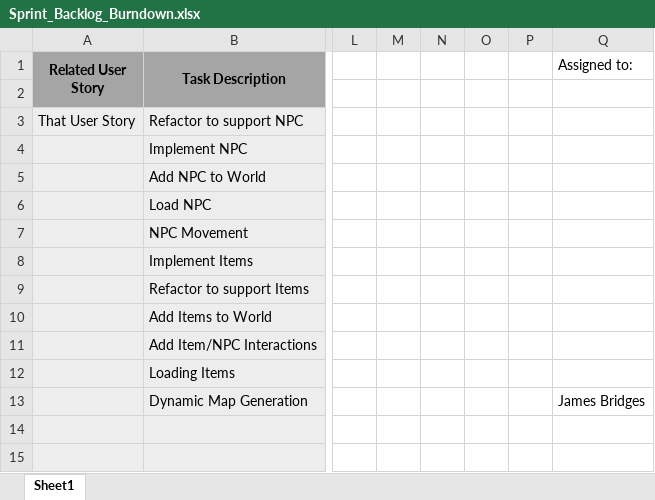
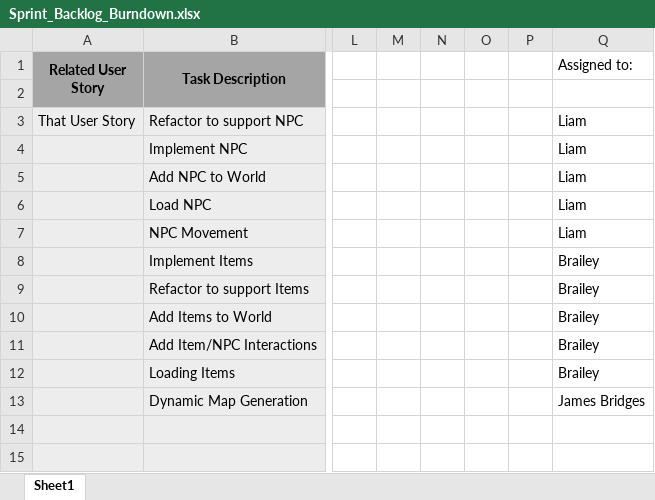
Before and after one commit to Seyekoh/TextAdventureGame, an Excel workbook: documentation/Sprint_Backlog_Burndown.xlsx, sheet Sheet1, drawn as a sheet; only a part is shown, gaps mark what is left out; values as stored, in another font and other column widths than the file's, no borders; charts and pictures not drawn; the diff names each change by its address in the sheet, - before the commit and + after, or states it on an @@ line.

Commit message:
Updated Sprint_Backlog with assigned tasks

```diff
--- a/documentation/Sprint_Backlog_Burndown.xlsx (sheet Sheet1)
+++ b/documentation/Sprint_Backlog_Burndown.xlsx (sheet Sheet1)
-Q3:Q7 (Assigned to:): (empty)
+Q3:Q7 (Assigned to:): Liam
-Q8:Q12 (Assigned to:): (empty)
+Q8:Q12 (Assigned to:): Brailey
```
